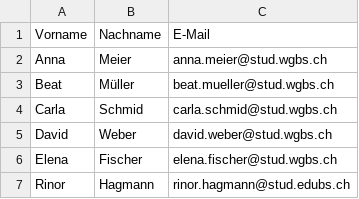
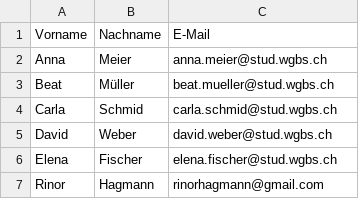
Before and after one commit to rinorhagmann/IPA-Praesentationsverwaltung, a CSV file: db-scripts/sample-data/students.csv, drawn as a sheet.

```diff
--- a/db-scripts/sample-data/students.csv
+++ b/db-scripts/sample-data/students.csv
@@ -6,2 +6,2 @@ David;Weber;david.weber@stud.wgbs.ch
 Elena;Fischer;elena.fischer@stud.wgbs.ch
-Rinor;Hagmann;rinor.hagmann@stud.edubs.ch
+Rinor;Hagmann;rinorhagmann@gmail.com
```
Also changed, not shown: 17 other files.
